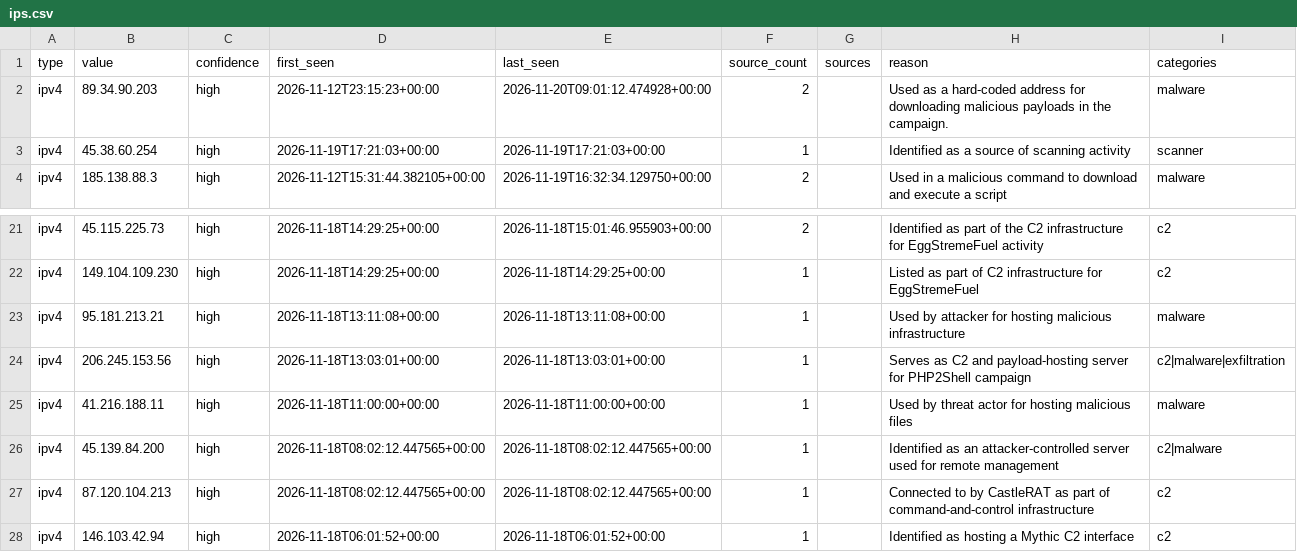
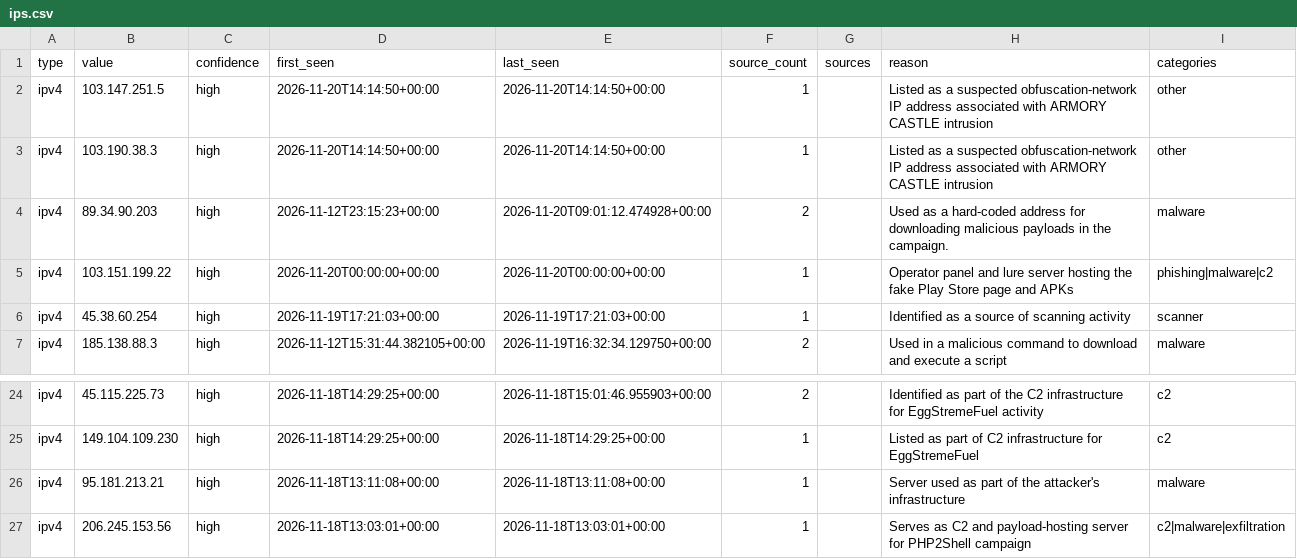
Before and after one commit to Jam0k/Public-Feeds-IOCs, a CSV file: feeds/full/ips.csv, drawn as a sheet; only a part is shown, gaps mark what is left out; the shorter side is filled out with more unchanged rows.

```diff
--- a/feeds/full/ips.csv
+++ b/feeds/full/ips.csv
@@ -1,3 +1,6 @@
 type,value,confidence,first_seen,last_seen,source_count,sources,reason,categories
+ipv4,103.147.251.5,high,2026-11-20T14:14:50+00:00,2026-11-20T14:14:50+00:00,1,,Listed as a suspected obfuscation-network IP address associated with ARMORY CASTLE intrusion,other
+ipv4,103.190.38.3,high,2026-11-20T14:14:50+00:00,2026-11-20T14:14:50+00:00,1,,Listed as a suspected obfuscation-network IP address associated with ARMORY CASTLE intrusion,other
 ipv4,89.34.90.203,high,2026-11-12T23:15:23+00:00,2026-11-20T09:01:12.474928+00:00,2,,Used as a hard-coded address for downloading malicious payloads in the campaign.,malware
+ipv4,103.151.199.22,high,2026-11-20T00:00:00+00:00,2026-11-20T00:00:00+00:00,1,,Operator panel and lure server hosting the fake Play Store page and APKs,phishing|malware|c2
 ipv4,45.38.60.254,high,2026-11-19T17:21:03+00:00,2026-11-19T17:21:03+00:00,1,,Identified as a source of scanning activity,scanner
@@ -22,3 +25,3 @@ ipv4,45.115.225.73,high,2026-11-18T14:29:25+00:00,2026-11-18T15:01:46.955903+00:
 ipv4,149.104.109.230,high,2026-11-18T14:29:25+00:00,2026-11-18T14:29:25+00:00,1,,Listed as part of C2 infrastructure for EggStremeFuel,c2
-ipv4,95.181.213.21,high,2026-11-18T13:11:08+00:00,2026-11-18T13:11:08+00:00,1,,Used by attacker for hosting malicious infrastructure,malware
+ipv4,95.181.213.21,high,2026-11-18T13:11:08+00:00,2026-11-18T13:11:08+00:00,1,,Server used as part of the attacker's infrastructure,malware
 ipv4,206.245.153.56,high,2026-11-18T13:03:01+00:00,2026-11-18T13:03:01+00:00,1,,Serves as C2 and payload-hosting server for PHP2Shell campaign,c2|malware|exfiltration
```
Also changed, not shown: feeds/crypto.csv, feeds/domains.csv, 20 other files.
